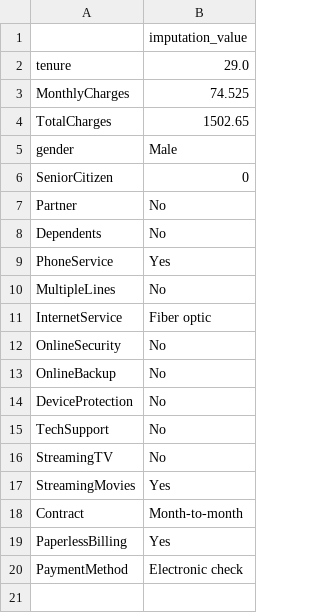
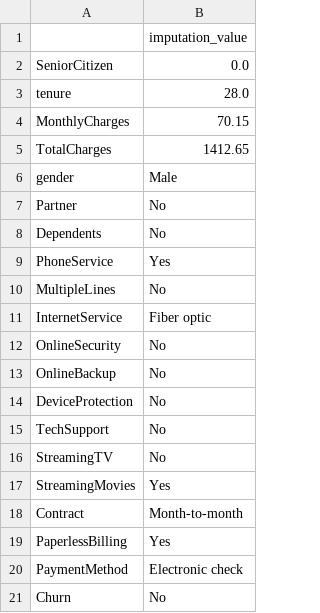
Before and after one commit to bhagwat-chate/my-project, a CSV file: source/ml/imputation_values.csv, drawn as a sheet.

```diff
--- a/source/ml/imputation_values.csv
+++ b/source/ml/imputation_values.csv
@@ -1,7 +1,7 @@
 ,imputation_value
-tenure,29.0
-MonthlyCharges,74.525
-TotalCharges,1502.65
+SeniorCitizen,0.0
+tenure,28.0
+MonthlyCharges,70.15
+TotalCharges,1412.65
 gender,Male
-SeniorCitizen,0
 Partner,No
@@ -20 +20,2 @@ PaperlessBilling,Yes
 PaymentMethod,Electronic check
+Churn,No
```
Also changed, not shown: 13 other files.
